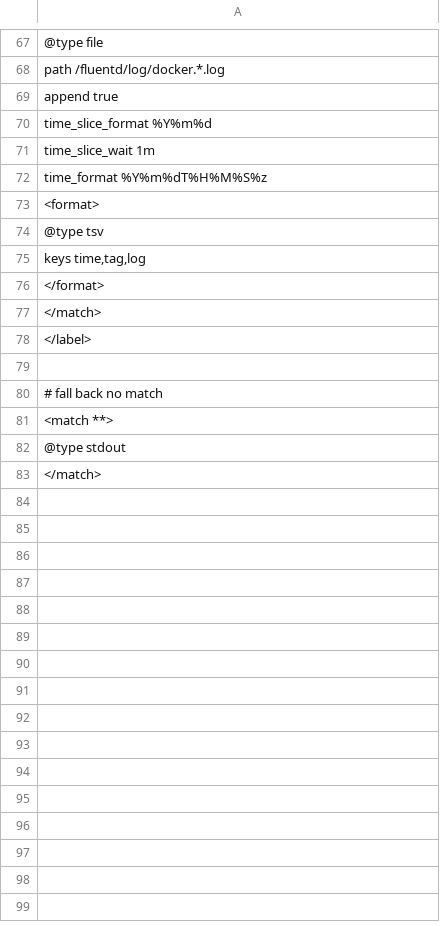
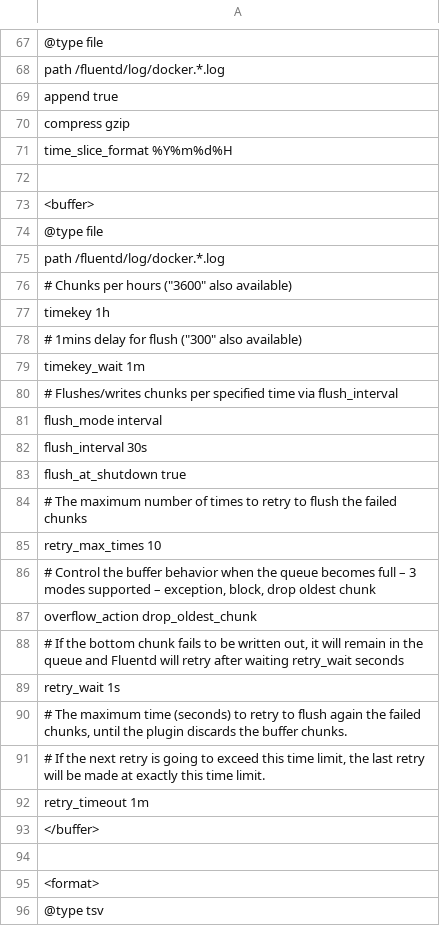
Before and after one commit to jonascheng/docker-demo, a TSV file: fluentd-to-journald/fluentd/fluent.conf.tsv, drawn as a sheet; only a part is shown, gaps mark what is left out; the shorter side is filled out with more unchanged rows.

Commit message:
update docker-compose.yml, fluent.conf.json and fluent.conf.tsv

```diff
--- a/fluentd-to-journald/fluentd/fluent.conf.tsv
+++ b/fluentd-to-journald/fluentd/fluent.conf.tsv
@@ -69,5 +69,27 @@
     append true
-    time_slice_format %Y%m%d
-    time_slice_wait 1m
-    time_format %Y%m%dT%H%M%S%z
+    compress gzip
+    time_slice_format %Y%m%d%H
+
+    <buffer>
+      @type file
+      path /fluentd/log/docker.*.log
+      # Chunks per hours ("3600" also available)
+      timekey 1h
+      # 1mins delay for flush ("300" also available)
+      timekey_wait 1m
+      # Flushes/writes chunks per specified time via flush_interval
+      flush_mode interval
+      flush_interval 30s
+      flush_at_shutdown true
+      # The maximum number of times to retry to flush the failed chunks
+      retry_max_times 10
+      # Control the buffer behavior when the queue becomes full – 3 modes supported – exception, block, drop oldest chunk
+      overflow_action drop_oldest_chunk
+      # If the bottom chunk fails to be written out, it will remain in the queue and Fluentd will retry after waiting retry_wait seconds
+      retry_wait 1s
+      # The maximum time (seconds) to retry to flush again the failed chunks, until the plugin discards the buffer chunks.
+      # If the next retry is going to exceed this time limit, the last retry will be made at exactly this time limit.
+      retry_timeout 1m
+    </buffer>
+
     <format>
```
Also changed, not shown: 2 other files.
